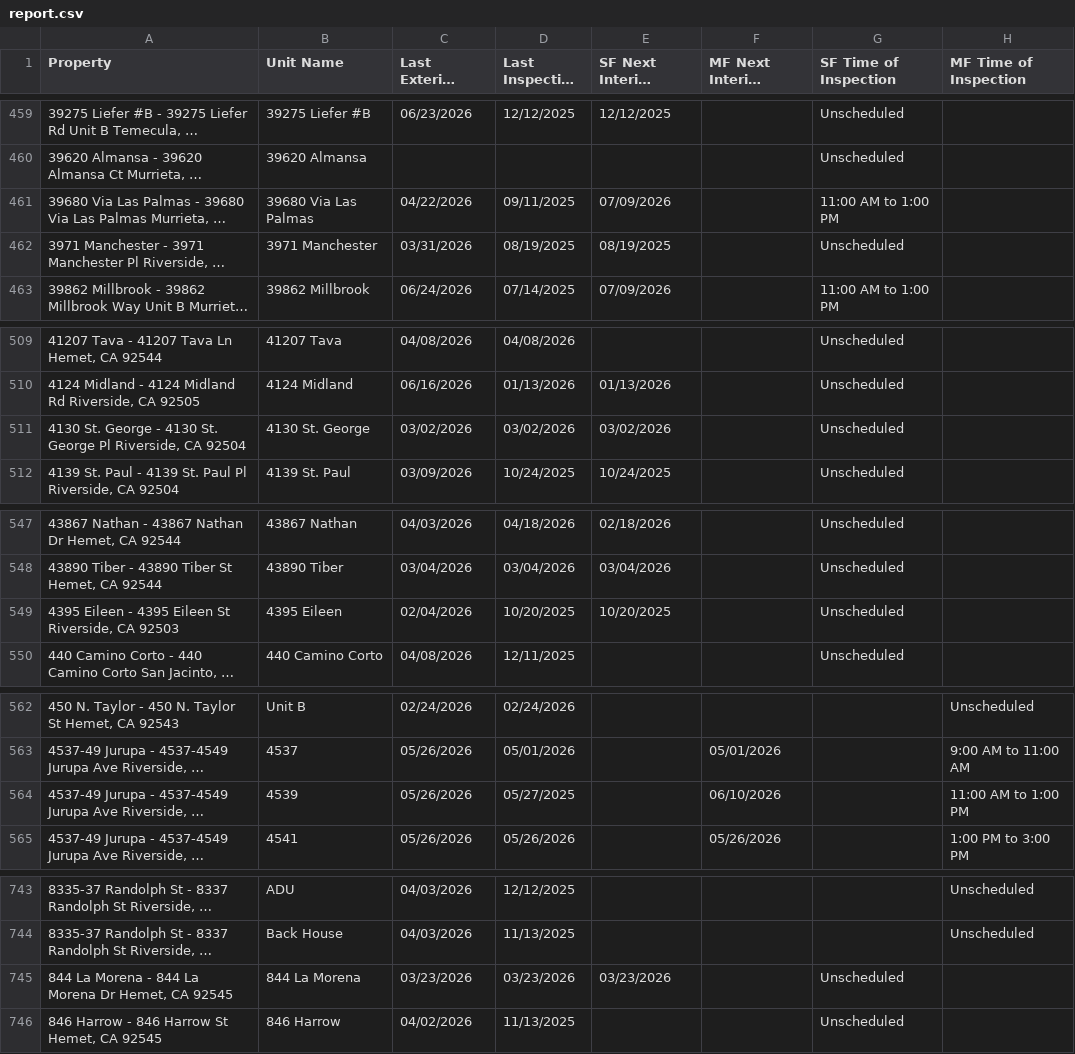
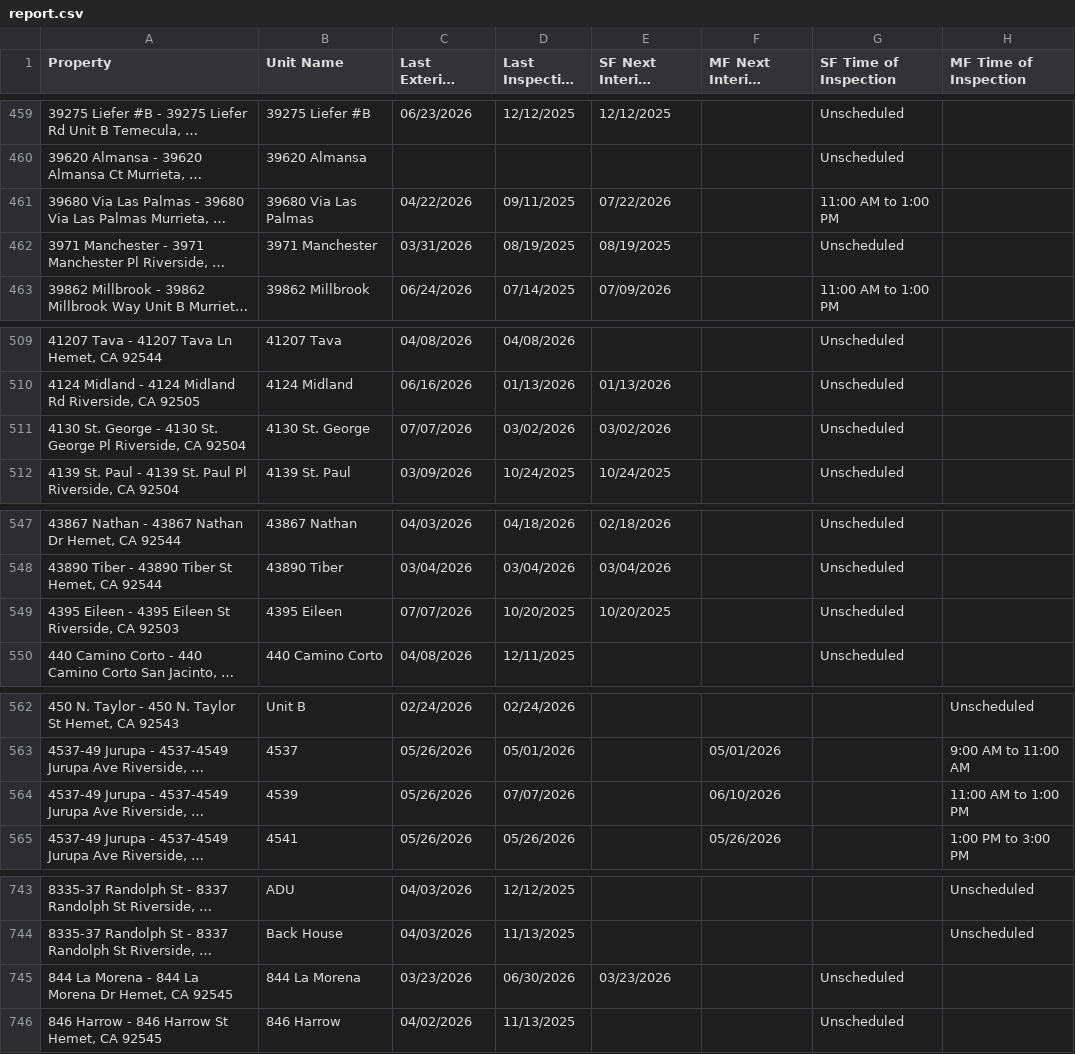
Before and after one commit to ryconn-pm/inspection-portal, a CSV file: data/report.csv, drawn as a sheet; only a part is shown, gaps mark what is left out; long unchanged cells end in …; the diff covers the shown part only; the diff names each change by its address in the sheet, - before the commit and + after, or states it on an @@ line.

Commit message:
Auto-update inspection report

```diff
--- a/data/report.csv
+++ b/data/report.csv
-E461 (SF Next Interior Inspection): 07/09/2026
+E461 (SF Next Interior Inspection): 07/22/2026
-C511 (Last Exterior Inspection): 03/02/2026
+C511 (Last Exterior Inspection): 07/07/2026
-C549 (Last Exterior Inspection): 02/04/2026
+C549 (Last Exterior Inspection): 07/07/2026
-D564 (Last Inspection Date): 05/27/2025
+D564 (Last Inspection Date): 07/07/2026
-D745 (Last Inspection Date): 03/23/2026
+D745 (Last Inspection Date): 06/30/2026
```
Also changed, not shown: 19 edited cells elsewhere in this file.
